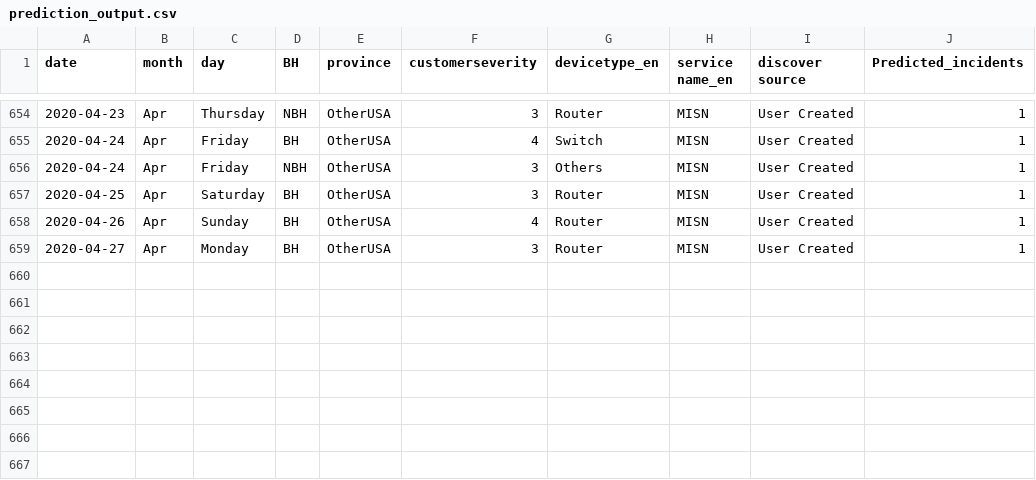
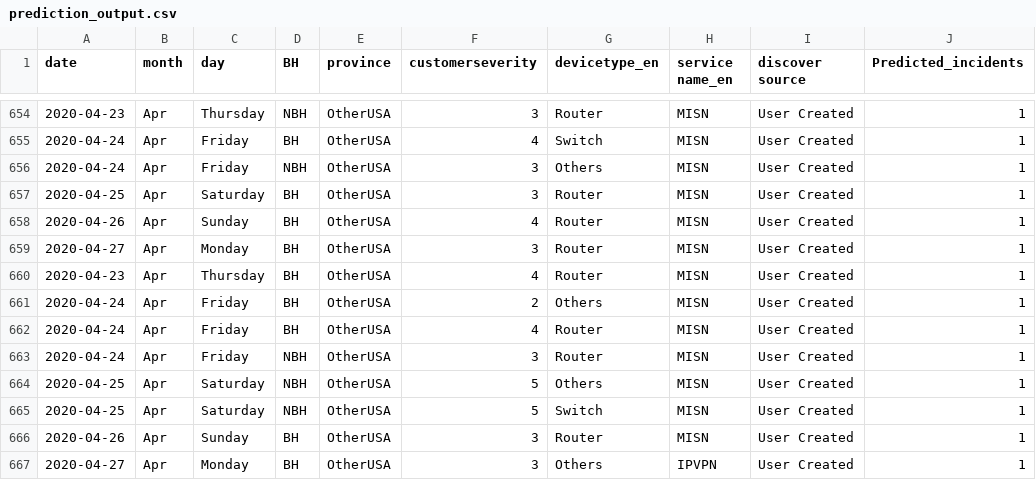
Before and after one commit to AnalyticsSolution/IncidentPredictionTraining, a CSV file: Output/prediction_output.csv, drawn as a sheet; only a part is shown, gaps mark what is left out; the diff names each change by its address in the sheet, - before the commit and + after, or states it on an @@ line.

```diff
--- a/Output/prediction_output.csv
+++ b/Output/prediction_output.csv
+row 660: 2020-04-23 | Apr | Thursday | BH | OtherUSA | 4 | Router | MISN | User Created | 1
+row 661: 2020-04-24 | Apr | Friday | BH | OtherUSA | 2 | Others | MISN | User Created | 1
+row 662: 2020-04-24 | Apr | Friday | BH | OtherUSA | 4 | Router | MISN | User Created | 1
+row 663: 2020-04-24 | Apr | Friday | NBH | OtherUSA | 3 | Router | MISN | User Created | 1
+row 664: 2020-04-25 | Apr | Saturday | NBH | OtherUSA | 5 | Others | MISN | User Created | 1
+row 665: 2020-04-25 | Apr | Saturday | NBH | OtherUSA | 5 | Switch | MISN | User Created | 1
+row 666: 2020-04-26 | Apr | Sunday | BH | OtherUSA | 3 | Router | MISN | User Created | 1
+row 667: 2020-04-27 | Apr | Monday | BH | OtherUSA | 3 | Others | IPVPN | User Created | 1
```
Also changed, not shown: Output/prediction_model_metrics.csv, Output/validation_output.csv, 2 other files.
